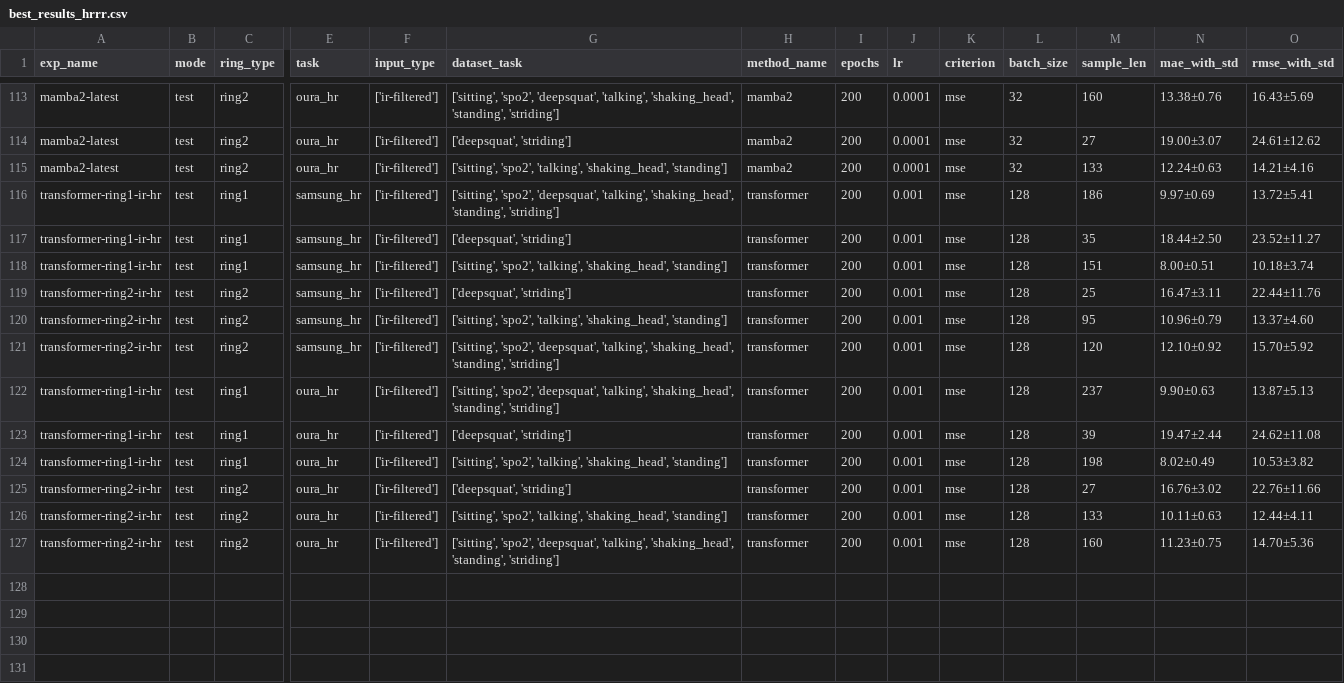
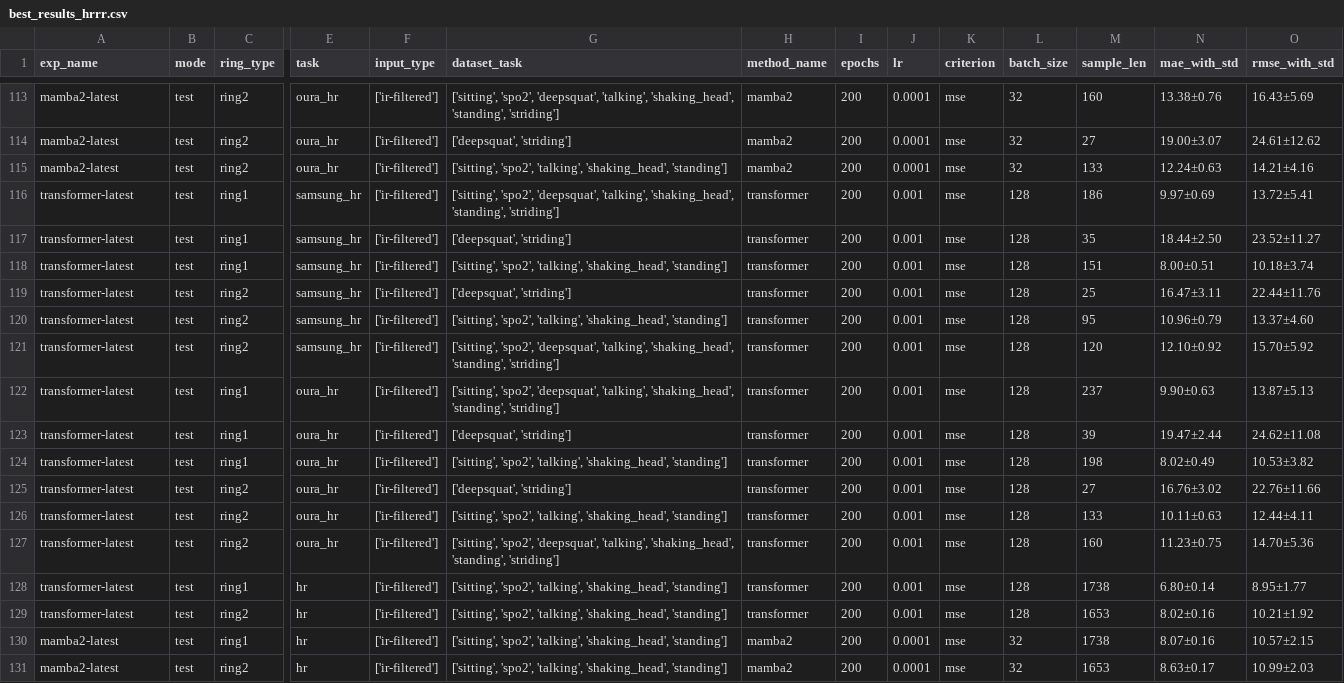
Before and after one commit to b55585wy/RingTool, a CSV file: best_results_hrrr.csv, drawn as a sheet; only a part is shown, gaps mark what is left out; rows hold the shown columns only; the diff names each change by its address in the sheet, - before the commit and + after, or states it on an @@ line.

Commit message:
append hr stationary (#23)

```diff
--- a/best_results_hrrr.csv
+++ b/best_results_hrrr.csv
-A116:A118 (exp_name): transformer-ring1-ir-hr
+A116:A118 (exp_name): transformer-latest
-A119:A121 (exp_name): transformer-ring2-ir-hr
+A119:A121 (exp_name): transformer-latest
-A122:A124 (exp_name): transformer-ring1-ir-hr
+A122:A124 (exp_name): transformer-latest
-A125:A127 (exp_name): transformer-ring2-ir-hr
+A125:A127 (exp_name): transformer-latest
+row 128: transformer-latest | test | ring1 | hr | ['ir-filtered'] | ['sitting', 'spo2', 'talking', 'shaking_head', 'standing'] | transformer | 200 | 0.001 | mse | 128 | 1738 | 6.80±0.14 | 8.95±1.77
+row 129: transformer-latest | test | ring2 | hr | ['ir-filtered'] | ['sitting', 'spo2', 'talking', 'shaking_head', 'standing'] | transformer | 200 | 0.001 | mse | 128 | 1653 | 8.02±0.16 | 10.21±1.92
+row 130: mamba2-latest | test | ring1 | hr | ['ir-filtered'] | ['sitting', 'spo2', 'talking', 'shaking_head', 'standing'] | mamba2 | 200 | 0.0001 | mse | 32 | 1738 | 8.07±0.16 | 10.57±2.15
+row 131: mamba2-latest | test | ring2 | hr | ['ir-filtered'] | ['sitting', 'spo2', 'talking', 'shaking_head', 'standing'] | mamba2 | 200 | 0.0001 | mse | 32 | 1653 | 8.63±0.17 | 10.99±2.03
```
